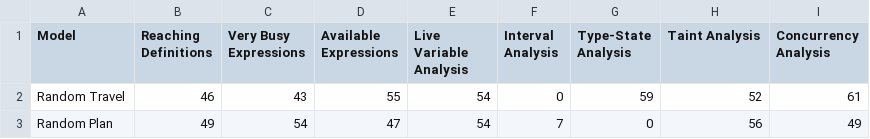
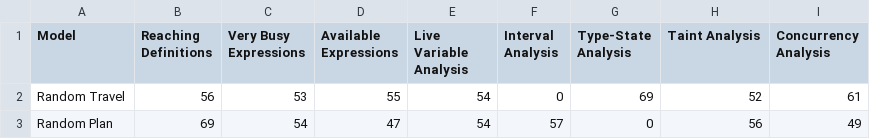
Before and after one commit to VishalPallagani/FABLE, a CSV file: scores/baseline_overall_performance.csv, drawn as a sheet.

```diff
--- a/scores/baseline_overall_performance.csv
+++ b/scores/baseline_overall_performance.csv
@@ -1,3 +1,3 @@
 Model,Reaching Definitions,Very Busy Expressions,Available Expressions,Live Variable Analysis,Interval Analysis,Type-State Analysis,Taint Analysis,Concurrency Analysis
-Random Travel,46,43,55,54,0,59,52,61
-Random Plan,49,54,47,54,7,0,56,49
+Random Travel,56,53,55,54,0,69,52,61
+Random Plan,69,54,47,54,57,0,56,49
```
Also changed, not shown: scores/plans/overall_performance.csv, scores/travel_routes/overall_performance.csv, 1 other file.
